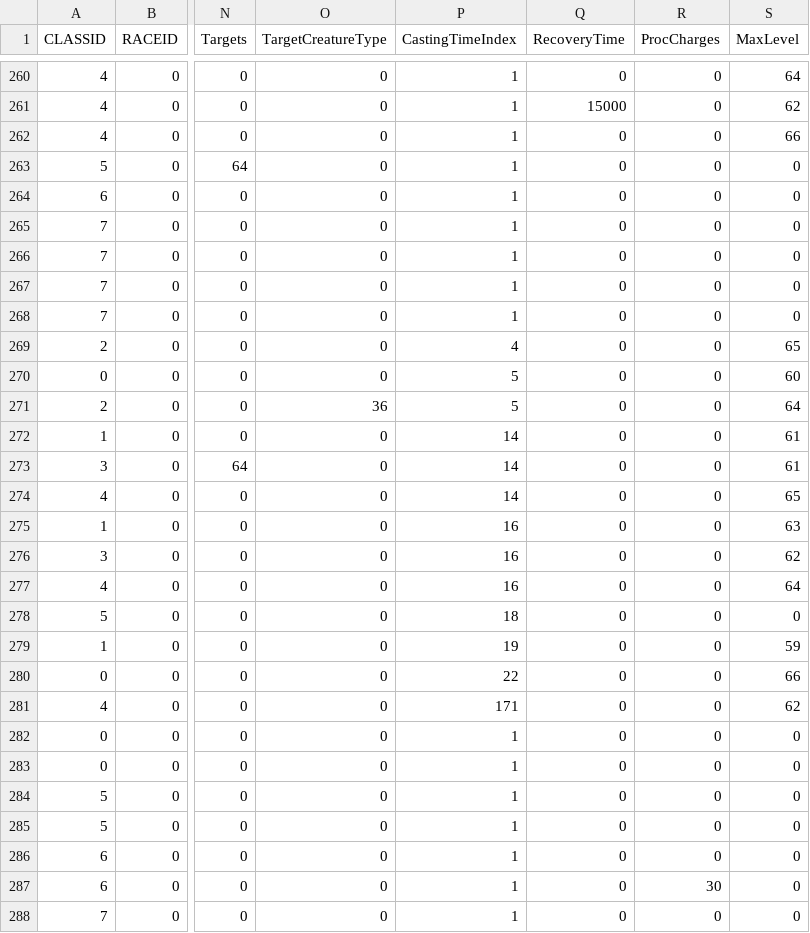
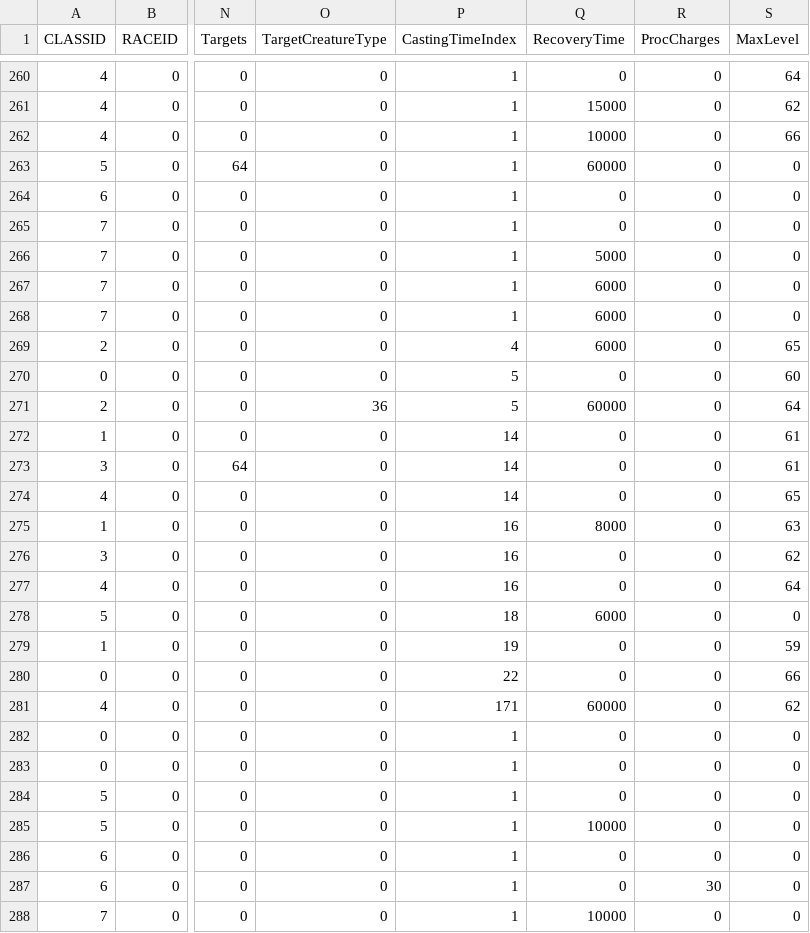
Before and after one commit to mc-raiders/mc-raiders.github.io, a CSV file: assets/spells.csv, drawn as a sheet; only a part is shown, gaps mark what is left out; the diff covers the shown part only; the diff names each change by its address in the sheet, - before the commit and + after, or states it on an @@ line.

```diff
--- a/assets/spells.csv
+++ b/assets/spells.csv
-Q262 (RecoveryTime): 0
+Q262 (RecoveryTime): 10000
-Q263 (RecoveryTime): 0
+Q263 (RecoveryTime): 60000
-Q266 (RecoveryTime): 0
+Q266 (RecoveryTime): 5000
-Q267:Q269 (RecoveryTime): 0
+Q267:Q269 (RecoveryTime): 6000
-Q271 (RecoveryTime): 0
+Q271 (RecoveryTime): 60000
-Q275 (RecoveryTime): 0
+Q275 (RecoveryTime): 8000
-Q278 (RecoveryTime): 0
+Q278 (RecoveryTime): 6000
-Q281 (RecoveryTime): 0
+Q281 (RecoveryTime): 60000
-Q285 (RecoveryTime): 0
+Q285 (RecoveryTime): 10000
-Q288 (RecoveryTime): 0
+Q288 (RecoveryTime): 10000
```
Also changed, not shown: 97 edited cells elsewhere in this file, assets/gambits.csv, 3 other files.
